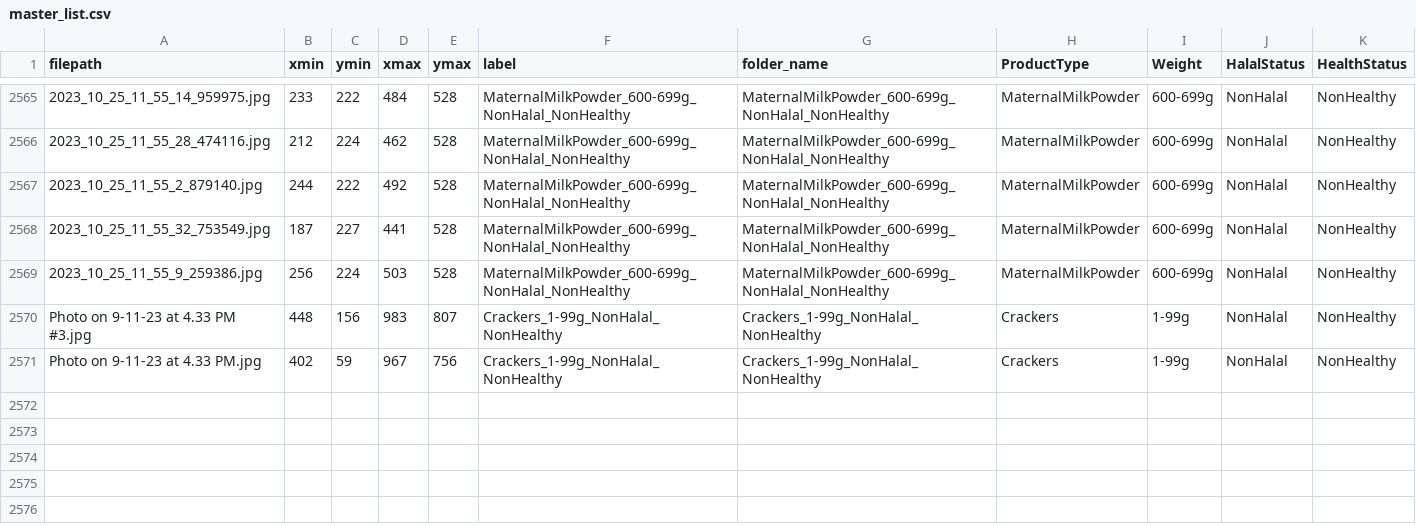
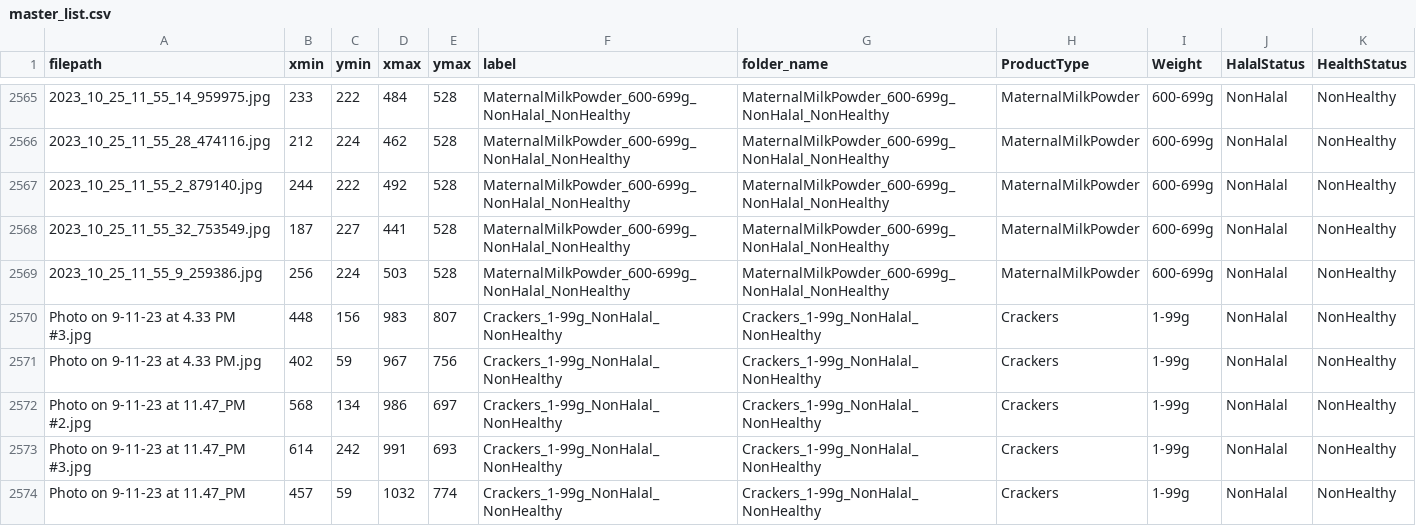
Before and after one commit to jackliu333/object_detection_using_tensorflow, a CSV file: images_combined/master_list.csv, drawn as a sheet; only a part is shown, gaps mark what is left out; the diff names each change by its address in the sheet, - before the commit and + after, or states it on an @@ line.

```diff
--- a/images_combined/master_list.csv
+++ b/images_combined/master_list.csv
+row 2572: Photo on 9-11-23 at 11.47_PM #2.jpg | 568 | 134 | 986 | 697 | Crackers_1-99g_NonHalal_NonHealthy | Crackers_1-99g_NonHalal_NonHealthy | Crackers | 1-99g | NonHalal | NonHealthy
+row 2573: Photo on 9-11-23 at 11.47_PM #3.jpg | 614 | 242 | 991 | 693 | Crackers_1-99g_NonHalal_NonHealthy | Crackers_1-99g_NonHalal_NonHealthy | Crackers | 1-99g | NonHalal | NonHealthy
+row 2574: Photo on 9-11-23 at 11.47_PM | 457 | 59 | 1032 | 774 | Crackers_1-99g_NonHalal_NonHealthy | Crackers_1-99g_NonHalal_NonHealthy | Crackers | 1-99g | NonHalal | NonHealthy
```
Also changed, not shown: 6 other files.
